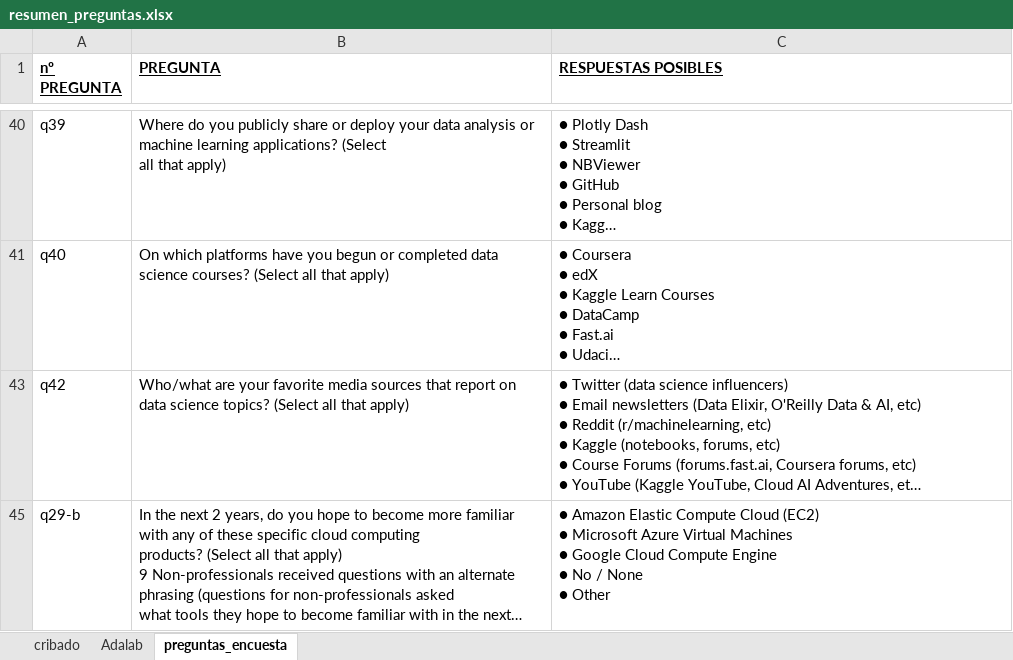
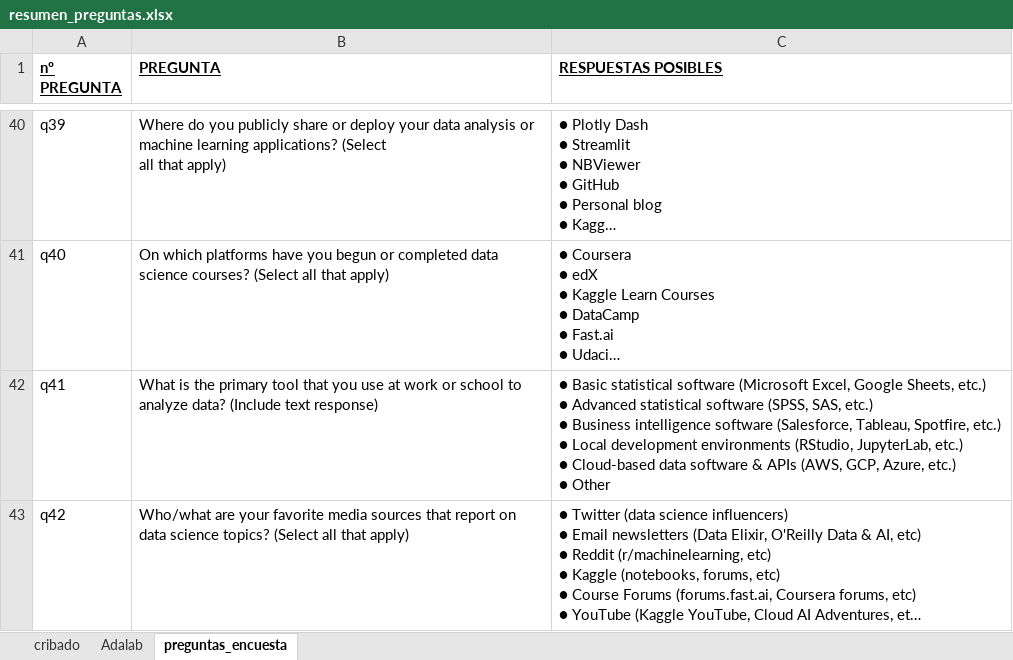
Before and after one commit to MaitaneP/adalab-da-modulo2-proyecto-equipo3, an Excel workbook: trabajo/resumen_preguntas.xlsx, sheet preguntas_encuesta, drawn as a sheet; only a part is shown, gaps mark what is left out; the shorter side is filled out with more unchanged rows; long unchanged cells end in …; values as stored, in another font and other column widths than the file's, no borders; ↵ is a line break in a cell; the diff covers the shown part only; the diff names each change by its address in the sheet, - before the commit and + after, or states it on an @@ line.

```diff
--- a/trabajo/resumen_preguntas.xlsx (sheet preguntas_encuesta)
+++ b/trabajo/resumen_preguntas.xlsx (sheet preguntas_encuesta)
@@ row 42 unhidden: q41 | What is the primary tool that you use at work or school to analyze data? (Include text response) | ● Basic statistical software (Microsoft Excel, Google Sheets, etc.) ↵ ● Advanced statistical software (SPSS, SAS, etc.) ↵ ● Business intelligence software (Salesforce, Tableau, Spotfire, etc.) ↵ ● Local development environments (RStudio, JupyterLab, etc.) ↵ ● Cloud-based data software & APIs (AWS, GCP, Azure, etc.) ↵ ● Other @@
```
Also changed, not shown: 20 hidden or unhidden rows elsewhere in this sheet, 1 other file.
